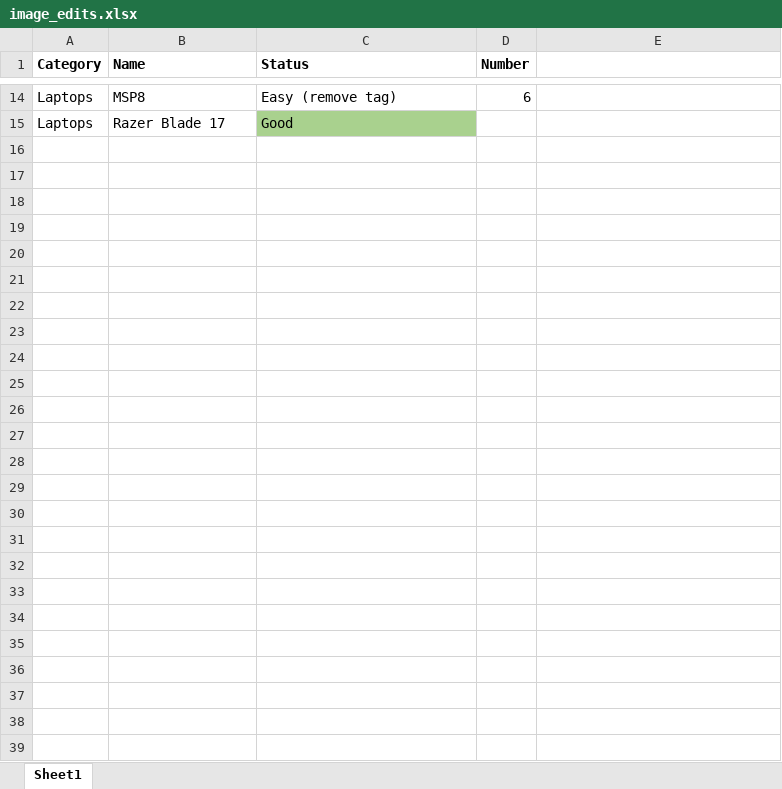
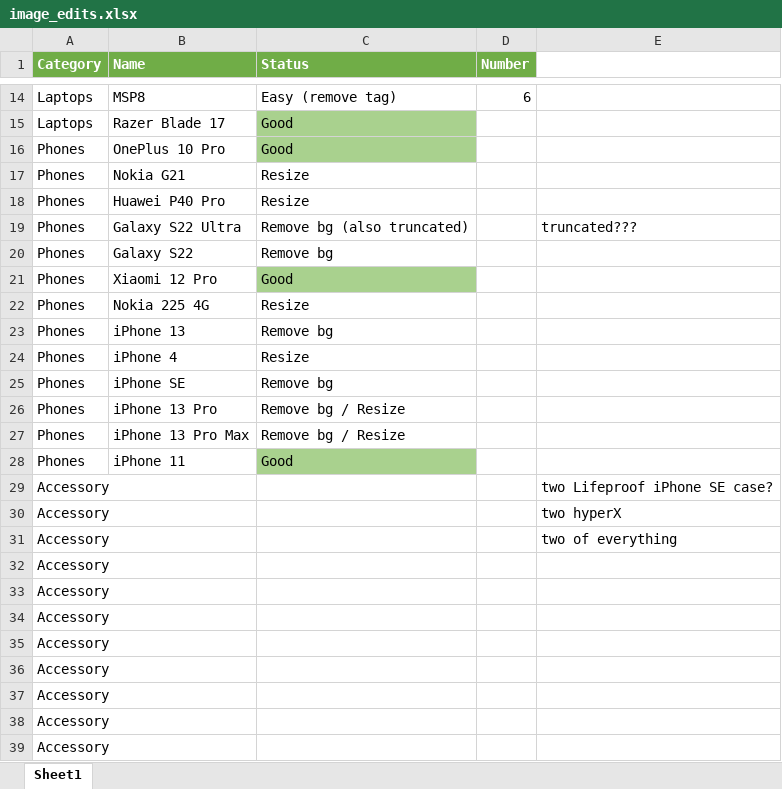
Before and after one commit to johnchen383/nolo, an Excel workbook: assets_raw/image_edits.xlsx, sheet Sheet1, drawn as a sheet; only a part is shown, gaps mark what is left out; values as stored, in another font and other column widths than the file's, no borders; the diff covers the shown part only; the diff names each change by its address in the sheet, - before the commit and + after, or states it on an @@ line.

```diff
--- a/assets_raw/image_edits.xlsx (sheet Sheet1)
+++ b/assets_raw/image_edits.xlsx (sheet Sheet1)
@@ A1:D1 fill: none → #70AD47, text colour: black → #FFFFFF @@
+row 16: Phones | OnePlus 10 Pro | Good
+row 17: Phones | Nokia G21 | Resize
+row 18: Phones | Huawei P40 Pro | Resize
+row 19: Phones | Galaxy S22 Ultra | Remove bg (also truncated) |  | truncated???
+row 20: Phones | Galaxy S22 | Remove bg
+row 21: Phones | Xiaomi 12 Pro | Good
+row 22: Phones | Nokia 225 4G | Resize
+row 23: Phones | iPhone 13 | Remove bg
+row 24: Phones | iPhone 4 | Resize
+row 25: Phones | iPhone SE | Remove bg
+row 26: Phones | iPhone 13 Pro | Remove bg / Resize
+row 27: Phones | iPhone 13 Pro Max | Remove bg / Resize
+row 28: Phones | iPhone 11 | Good
+row 29: Accessory |  |  |  | two Lifeproof iPhone SE case?
+row 30: Accessory |  |  |  | two hyperX
+row 31: Accessory |  |  |  | two of everything
+row 32: Accessory
+row 33: Accessory
+row 34: Accessory
+row 35: Accessory
+row 36: Accessory
+row 37: Accessory
+row 38: Accessory
+row 39: Accessory
```
Also changed, not shown: 4 edited cells and cell formats elsewhere in this sheet, 2 other files.
